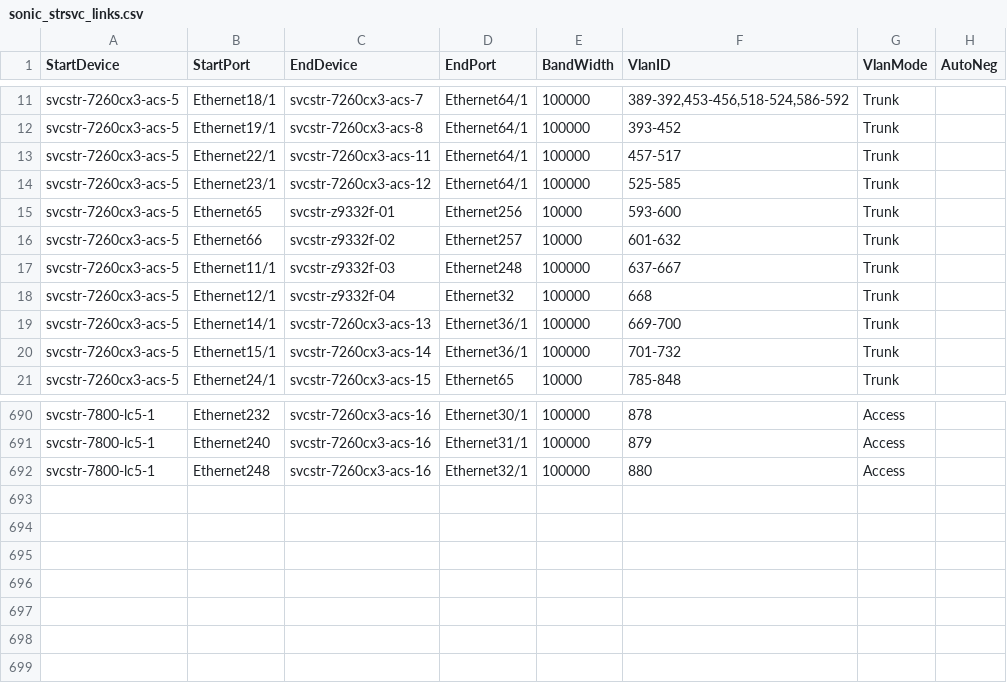
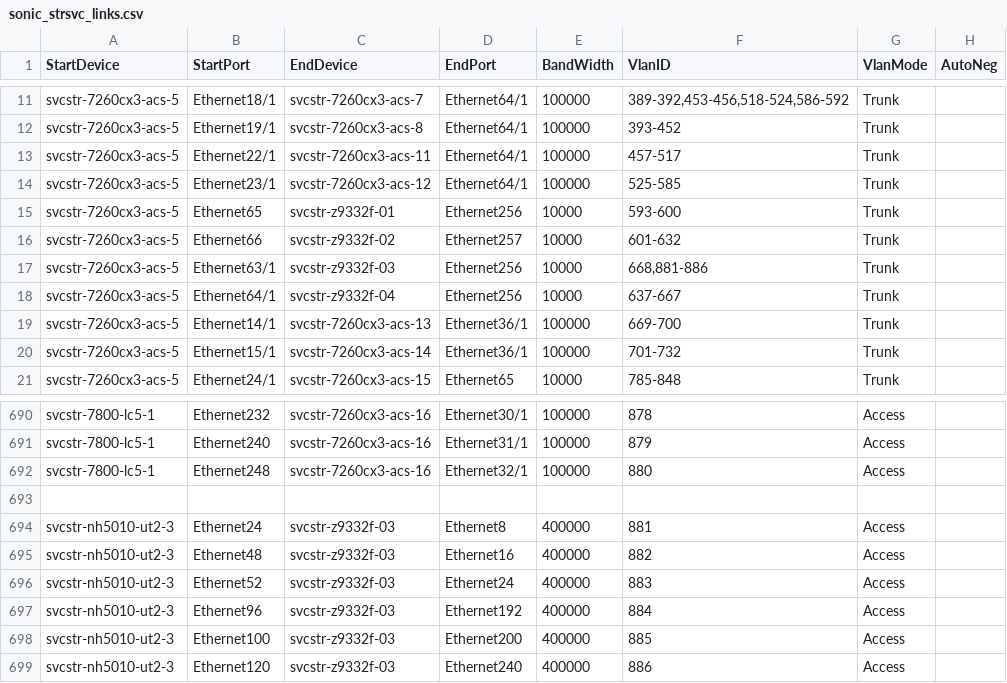
Before and after one commit to Pterosaur/sonic-mgmt, a CSV file: ansible/files/sonic_strsvc_links.csv, drawn as a sheet; only a part is shown, gaps mark what is left out.

```diff
--- a/ansible/files/sonic_strsvc_links.csv
+++ b/ansible/files/sonic_strsvc_links.csv
@@ -16,4 +16,4 @@ svcstr-7260cx3-acs-5,Ethernet65,svcstr-z9332f-01,Ethernet256,10000,"593-600",Tru
 svcstr-7260cx3-acs-5,Ethernet66,svcstr-z9332f-02,Ethernet257,10000,"601-632",Trunk
-svcstr-7260cx3-acs-5,Ethernet11/1,svcstr-z9332f-03,Ethernet248, 100000,"637-667",Trunk
-svcstr-7260cx3-acs-5,Ethernet12/1,svcstr-z9332f-04,Ethernet32, 100000,"668",Trunk
+svcstr-7260cx3-acs-5,Ethernet63/1,svcstr-z9332f-03,Ethernet256,10000,"668,881-886",Trunk
+svcstr-7260cx3-acs-5,Ethernet64/1,svcstr-z9332f-04,Ethernet256,10000,"637-667",Trunk
 svcstr-7260cx3-acs-5,Ethernet14/1,svcstr-7260cx3-acs-13,Ethernet36/1,100000,"669-700",Trunk
@@ -692 +692,8 @@ svcstr-7800-lc5-1,Ethernet240,svcstr-7260cx3-acs-16,Ethernet31/1,100000,879,Acce
 svcstr-7800-lc5-1,Ethernet248,svcstr-7260cx3-acs-16,Ethernet32/1,100000,880,Access,
+
+svcstr-nh5010-ut2-3,Ethernet24,svcstr-z9332f-03,Ethernet8,400000,881,Access
+svcstr-nh5010-ut2-3,Ethernet48,svcstr-z9332f-03,Ethernet16,400000,882,Access
+svcstr-nh5010-ut2-3,Ethernet52,svcstr-z9332f-03,Ethernet24,400000,883,Access
+svcstr-nh5010-ut2-3,Ethernet96,svcstr-z9332f-03,Ethernet192,400000,884,Access
+svcstr-nh5010-ut2-3,Ethernet100,svcstr-z9332f-03,Ethernet200,400000,885,Access
+svcstr-nh5010-ut2-3,Ethernet120,svcstr-z9332f-03,Ethernet240,400000,886,Access
```
Also changed, not shown: ansible/files/sonic_bjw2_links.csv, ansible/files/sonic_bjw3_links.csv, 25 other files.
